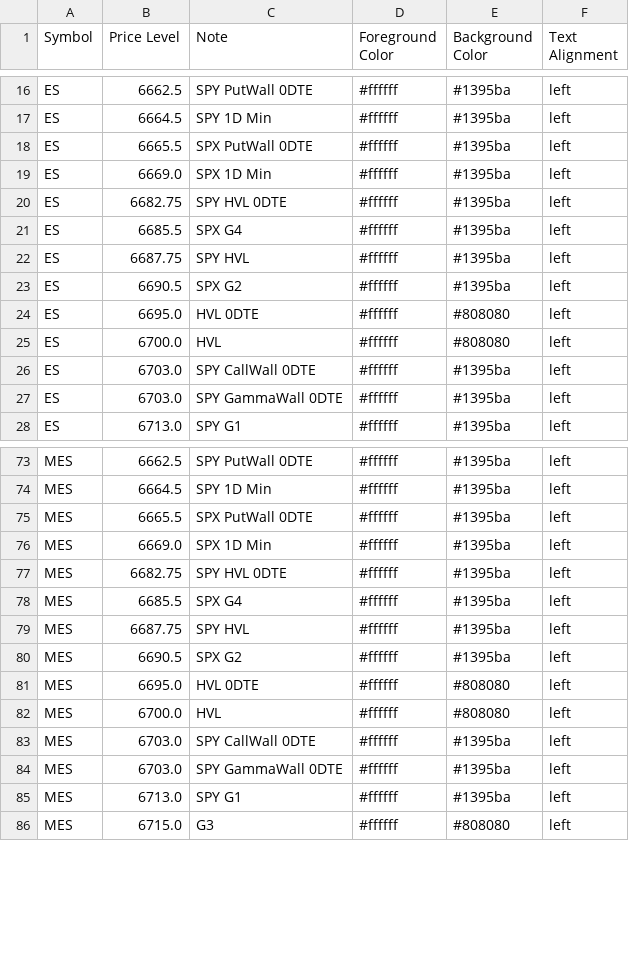
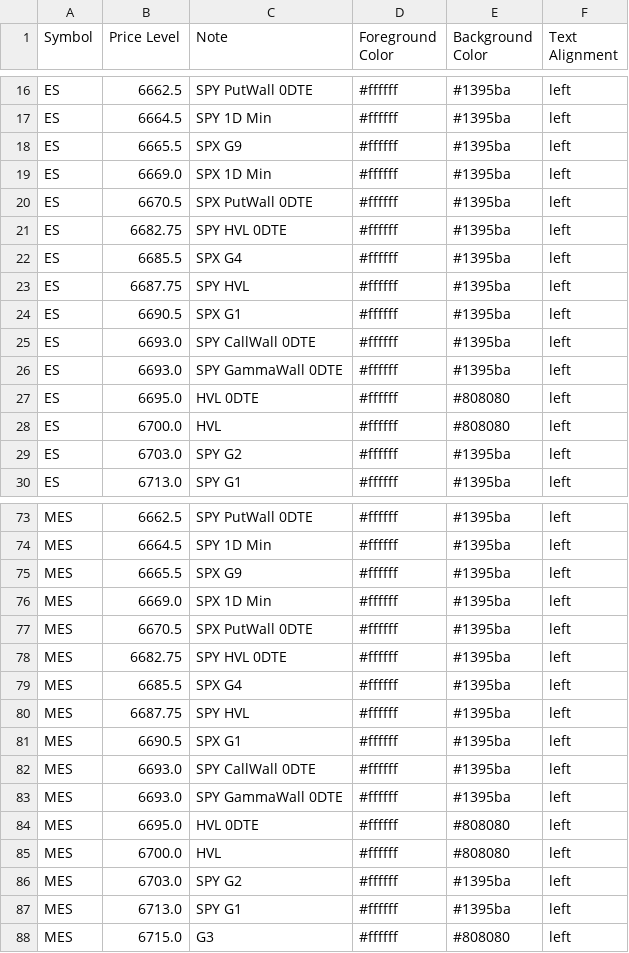
Before and after one commit to GammaGex/dados, a CSV file: dados.csv, drawn as a sheet; only a part is shown, gaps mark what is left out; the diff covers the shown part only.

Commit message:
Atualizacao automatica - dados.csv

```diff
--- a/dados.csv
+++ b/dados.csv
@@ -17,4 +17,5 @@ ES,6662.5,SPY PutWall 0DTE,#ffffff,#1395ba,left
 ES,6664.5,SPY 1D Min,#ffffff,#1395ba,left
-ES,6665.5,SPX PutWall 0DTE,#ffffff,#1395ba,left
+ES,6665.5,SPX G9,#ffffff,#1395ba,left
 ES,6669.0,SPX 1D Min,#ffffff,#1395ba,left
+ES,6670.5,SPX PutWall 0DTE,#ffffff,#1395ba,left
 ES,6682.75,SPY HVL 0DTE,#ffffff,#1395ba,left
@@ -22,7 +23,8 @@ ES,6685.5,SPX G4,#ffffff,#1395ba,left
 ES,6687.75,SPY HVL,#ffffff,#1395ba,left
-ES,6690.5,SPX G2,#ffffff,#1395ba,left
+ES,6690.5,SPX G1,#ffffff,#1395ba,left
+ES,6693.0,SPY CallWall 0DTE,#ffffff,#1395ba,left
+ES,6693.0,SPY GammaWall 0DTE,#ffffff,#1395ba,left
 ES,6695.0,HVL 0DTE,#ffffff,#808080,left
 ES,6700.0,HVL,#ffffff,#808080,left
-ES,6703.0,SPY CallWall 0DTE,#ffffff,#1395ba,left
-ES,6703.0,SPY GammaWall 0DTE,#ffffff,#1395ba,left
+ES,6703.0,SPY G2,#ffffff,#1395ba,left
 ES,6713.0,SPY G1,#ffffff,#1395ba,left
@@ -74,4 +74,5 @@ MES,6662.5,SPY PutWall 0DTE,#ffffff,#1395ba,left
 MES,6664.5,SPY 1D Min,#ffffff,#1395ba,left
-MES,6665.5,SPX PutWall 0DTE,#ffffff,#1395ba,left
+MES,6665.5,SPX G9,#ffffff,#1395ba,left
 MES,6669.0,SPX 1D Min,#ffffff,#1395ba,left
+MES,6670.5,SPX PutWall 0DTE,#ffffff,#1395ba,left
 MES,6682.75,SPY HVL 0DTE,#ffffff,#1395ba,left
@@ -79,7 +80,8 @@ MES,6685.5,SPX G4,#ffffff,#1395ba,left
 MES,6687.75,SPY HVL,#ffffff,#1395ba,left
-MES,6690.5,SPX G2,#ffffff,#1395ba,left
+MES,6690.5,SPX G1,#ffffff,#1395ba,left
+MES,6693.0,SPY CallWall 0DTE,#ffffff,#1395ba,left
+MES,6693.0,SPY GammaWall 0DTE,#ffffff,#1395ba,left
 MES,6695.0,HVL 0DTE,#ffffff,#808080,left
 MES,6700.0,HVL,#ffffff,#808080,left
-MES,6703.0,SPY CallWall 0DTE,#ffffff,#1395ba,left
-MES,6703.0,SPY GammaWall 0DTE,#ffffff,#1395ba,left
+MES,6703.0,SPY G2,#ffffff,#1395ba,left
 MES,6713.0,SPY G1,#ffffff,#1395ba,left
```
Also changed, not shown: 2 added rows, 6 removed rows and 28 edited cells elsewhere in this file.
